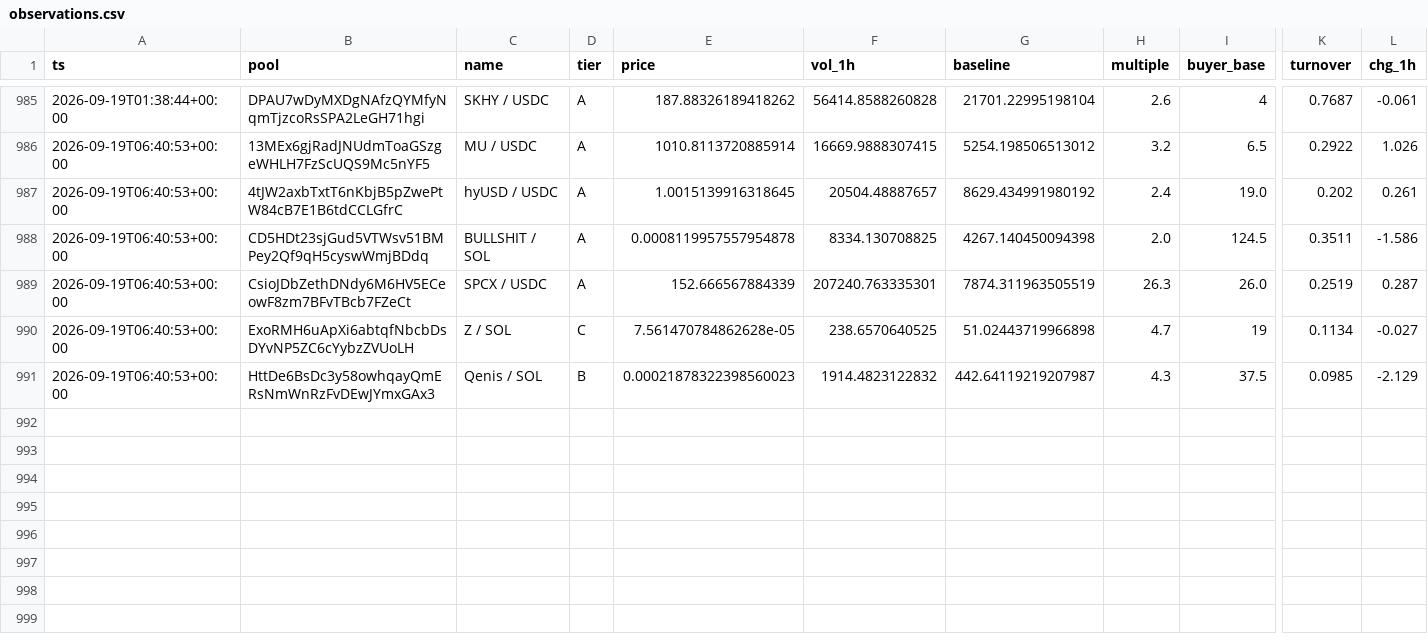
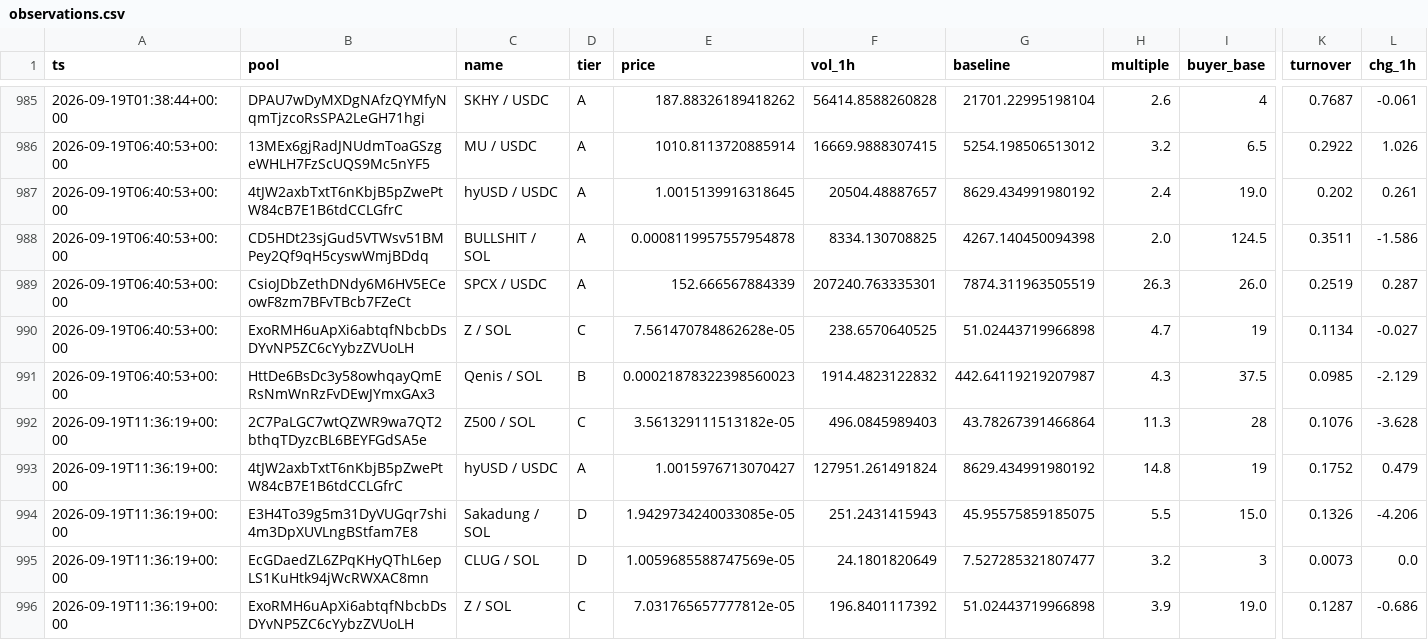
Before and after one commit to kennyasamoah/Kryptsig, a CSV file: observations.csv, drawn as a sheet; only a part is shown, gaps mark what is left out; rows hold the shown columns only; the diff names each change by its address in the sheet, - before the commit and + after, or states it on an @@ line.

```diff
--- a/observations.csv
+++ b/observations.csv
+row 992: 2026-09-19T11:36:19+00:00 | 2C7PaLGC7wtQZWR9wa7QT2bthqTDyzcBL6BEYFGdSA5e | Z500 / SOL | C | 3.561329111513182e-05 | 496.0845989403 | 43.78267391466864 | 11.3 | 28 | 0.1076 | -3.628
+row 993: 2026-09-19T11:36:19+00:00 | 4tJW2axbTxtT6nKbjB5pZwePtW84cB7E1B6tdCCLGfrC | hyUSD / USDC | A | 1.0015976713070427 | 127951.261491824 | 8629.434991980192 | 14.8 | 19 | 0.1752 | 0.479
+row 994: 2026-09-19T11:36:19+00:00 | E3H4To39g5m31DyVUGqr7shi4m3DpXUVLngBStfam7E8 | Sakadung / SOL | D | 1.9429734240033085e-05 | 251.2431415943 | 45.95575859185075 | 5.5 | 15.0 | 0.1326 | -4.206
+row 995: 2026-09-19T11:36:19+00:00 | EcGDaedZL6ZPqKHyQThL6epLS1KuHtk94jWcRWXAC8mn | CLUG / SOL | D | 1.0059685588747569e-05 | 24.1801820649 | 7.527285321807477 | 3.2 | 3 | 0.0073 | 0.0
+row 996: 2026-09-19T11:36:19+00:00 | ExoRMH6uApXi6abtqfNbcbDsDYvNP5ZC6cYybzZVUoLH | Z / SOL | C | 7.031765657777812e-05 | 196.8401117392 | 51.02443719966898 | 3.9 | 19.0 | 0.1287 | -0.686
```
Also changed, not shown: admitted.csv, 1 other file.
